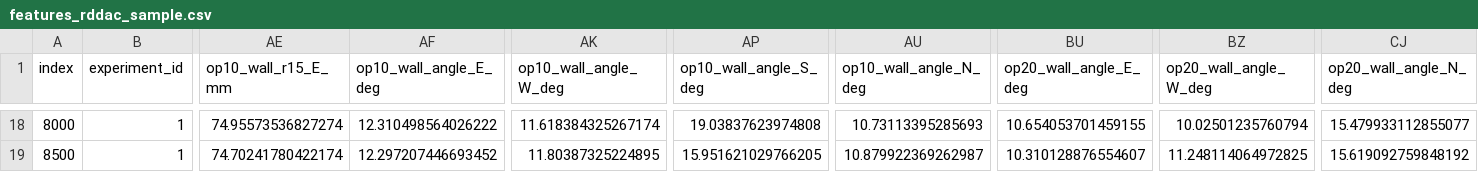
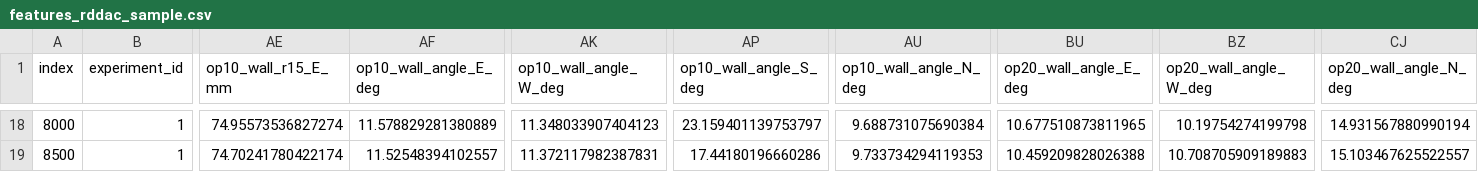
Before and after one commit to htcanseven/Claude, a CSV file: results/features_rddac_sample.csv, drawn as a sheet; only a part is shown, gaps mark what is left out; the diff covers the shown part only; the diff names each change by its address in the sheet, - before the commit and + after, or states it on an @@ line.

```diff
--- a/results/features_rddac_sample.csv
+++ b/results/features_rddac_sample.csv
-AF18 (op10_wall_angle_E_deg): 12.310498564026222
+AF18 (op10_wall_angle_E_deg): 11.578829281380889
-AK18 (op10_wall_angle_W_deg): 11.618384325267174
+AK18 (op10_wall_angle_W_deg): 11.348033907404123
-AP18 (op10_wall_angle_S_deg): 19.03837623974808
+AP18 (op10_wall_angle_S_deg): 23.159401139753797
-AU18 (op10_wall_angle_N_deg): 10.73113395285693
+AU18 (op10_wall_angle_N_deg): 9.688731075690384
-BU18 (op20_wall_angle_E_deg): 10.654053701459155
+BU18 (op20_wall_angle_E_deg): 10.677510873811965
-BZ18 (op20_wall_angle_W_deg): 10.02501235760794
+BZ18 (op20_wall_angle_W_deg): 10.19754274199798
-CJ18 (op20_wall_angle_N_deg): 15.479933112855077
+CJ18 (op20_wall_angle_N_deg): 14.931567880990194
-AF19 (op10_wall_angle_E_deg): 12.297207446693452
+AF19 (op10_wall_angle_E_deg): 11.52548394102557
-AK19 (op10_wall_angle_W_deg): 11.80387325224895
+AK19 (op10_wall_angle_W_deg): 11.372117982387831
-AP19 (op10_wall_angle_S_deg): 15.951621029766205
+AP19 (op10_wall_angle_S_deg): 17.44180196660286
-AU19 (op10_wall_angle_N_deg): 10.879922369262987
+AU19 (op10_wall_angle_N_deg): 9.733734294119353
-BU19 (op20_wall_angle_E_deg): 10.310128876554607
+BU19 (op20_wall_angle_E_deg): 10.459209828026388
-BZ19 (op20_wall_angle_W_deg): 11.248114064972825
+BZ19 (op20_wall_angle_W_deg): 10.708705909189883
-CJ19 (op20_wall_angle_N_deg): 15.619092759848192
+CJ19 (op20_wall_angle_N_deg): 15.103467625522557
```
Also changed, not shown: 116 edited cells elsewhere in this file, 8 other files.
